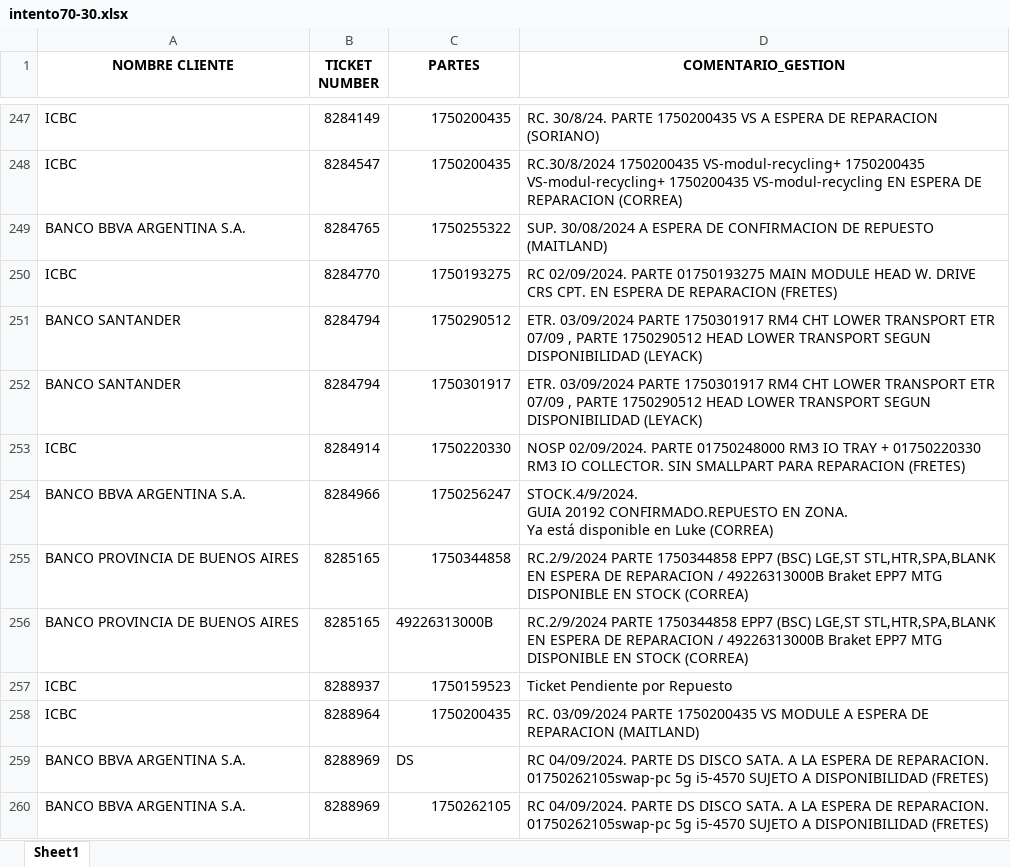
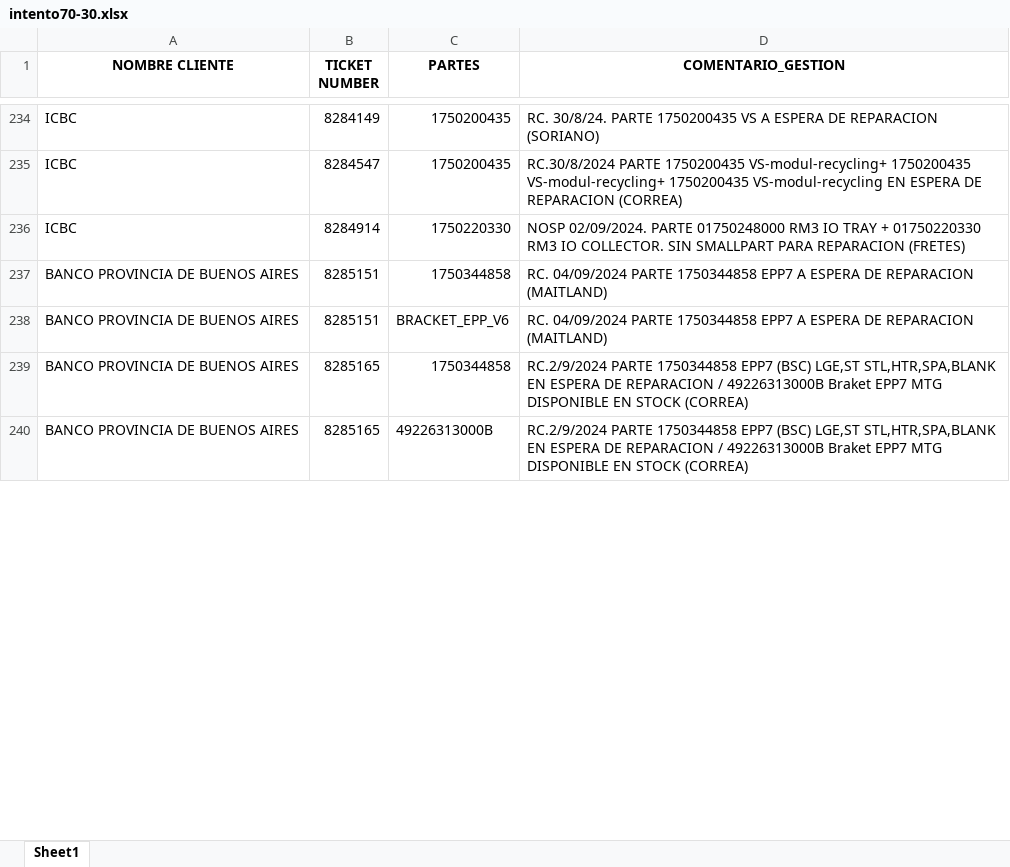
Before and after one commit to lucasrdrz/testdn, an Excel workbook: intento70-30.xlsx, sheet Sheet1, drawn as a sheet; only a part is shown, gaps mark what is left out; values as stored, in another font and other column widths than the file's, no borders; removed rows and columns are numbered as before the commit, all else as after; ↵ is a line break in a cell; the diff covers the shown part only; the diff names each change by its address in the sheet, - before the commit and + after, or states it on an @@ line.

```diff
--- a/intento70-30.xlsx (sheet Sheet1)
+++ b/intento70-30.xlsx (sheet Sheet1)
-D235 (COMENTARIO_GESTION): RC.30/8/2024 1750200435 VS-modul-recycling+…
+D235 (COMENTARIO_GESTION): RC.30/8/2024 PARTE 1750200435 VS-modul-recycling+…
-row 249: BANCO BBVA ARGENTINA S.A. | 8284765 | 1750255322 | SUP. 30/08/2024 A ESPERA DE CONFIRMACION DE REPUESTO (MAITLAND)
-row 250: ICBC | 8284770 | 1750193275 | RC 02/09/2024. PARTE 01750193275 MAIN MODULE HEAD W. DRIVE CRS CPT. EN ESPERA DE REPARACION (FRETES)
-row 251: BANCO SANTANDER | 8284794 | 1750290512 | ETR. 03/09/2024 PARTE 1750301917 RM4 CHT LOWER TRANSPORT ETR 07/09 , PARTE 1750290512 HEAD LOWER TRANSPORT SEGUN DISPONIBILIDAD (LEYACK)
-row 252: BANCO SANTANDER | 8284794 | 1750301917 | ETR. 03/09/2024 PARTE 1750301917 RM4 CHT LOWER TRANSPORT ETR 07/09 , PARTE 1750290512 HEAD LOWER TRANSPORT SEGUN DISPONIBILIDAD (LEYACK)
-row 254: BANCO BBVA ARGENTINA S.A. | 8284966 | 1750256247 | STOCK.4/9/2024. ↵ GUIA 20192 CONFIRMADO.REPUESTO EN ZONA. ↵ Ya está disponible en Luke (CORREA)
+row 237: BANCO PROVINCIA DE BUENOS AIRES | 8285151 | 1750344858 | RC. 04/09/2024 PARTE 1750344858 EPP7 A ESPERA DE REPARACION (MAITLAND)
+row 238: BANCO PROVINCIA DE BUENOS AIRES | 8285151 | BRACKET_EPP_V6 | RC. 04/09/2024 PARTE 1750344858 EPP7 A ESPERA DE REPARACION (MAITLAND)
-row 257: ICBC | 8288937 | 1750159523 | Ticket Pendiente por Repuesto
-row 258: ICBC | 8288964 | 1750200435 | RC. 03/09/2024 PARTE 1750200435 VS MODULE A ESPERA DE REPARACION (MAITLAND)
-row 259: BANCO BBVA ARGENTINA S.A. | 8288969 | DS | RC 04/09/2024. PARTE DS DISCO SATA. A LA ESPERA DE REPARACION. 01750262105swap-pc 5g i5-4570 SUJETO A DISPONIBILIDAD (FRETES)
-row 260: BANCO BBVA ARGENTINA S.A. | 8288969 | 1750262105 | RC 04/09/2024. PARTE DS DISCO SATA. A LA ESPERA DE REPARACION. 01750262105swap-pc 5g i5-4570 SUJETO A DISPONIBILIDAD (FRETES)
```
Also changed, not shown: 55 added rows, 39 removed rows and 9 edited cells elsewhere in this sheet, TicktesPendientes.xlsx, 1 other file.
